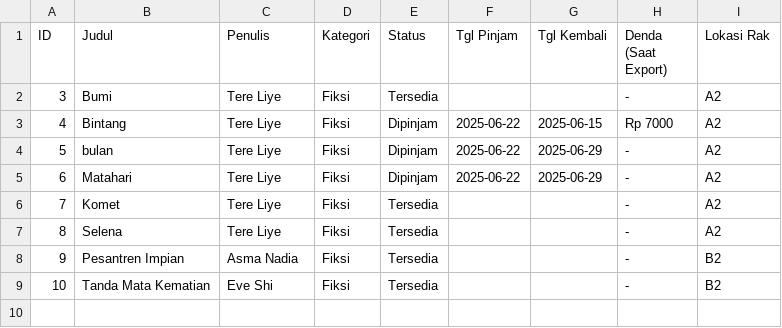
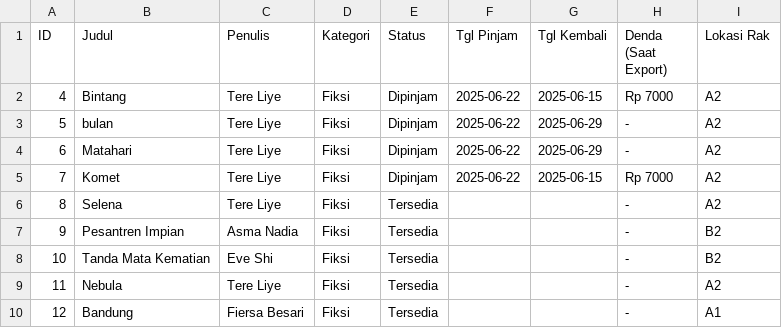
Before and after one commit to Dewiiagustina/pv25-finalproject-SistemManajemenPerpustakaan, a CSV file: data_buku.csv, drawn as a sheet.

```diff
--- a/data_buku.csv
+++ b/data_buku.csv
@@ -1,3 +1,2 @@
 ID,Judul,Penulis,Kategori,Status,Tgl Pinjam,Tgl Kembali,Denda (Saat Export),Lokasi Rak
-3,Bumi,Tere Liye,Fiksi,Tersedia,,,-,A2
 4,Bintang,Tere Liye,Fiksi,Dipinjam,2025-06-22,2025-06-15,Rp 7000,A2
@@ -5,3 +4,3 @@ ID,Judul,Penulis,Kategori,Status,Tgl Pinjam,Tgl Kembali,Denda (Saat Export),Loka
 6,Matahari,Tere Liye,Fiksi,Dipinjam,2025-06-22,2025-06-29,-,A2
-7,Komet,Tere Liye,Fiksi,Tersedia,,,-,A2
+7,Komet,Tere Liye,Fiksi,Dipinjam,2025-06-22,2025-06-15,Rp 7000,A2
 8,Selena,Tere Liye,Fiksi,Tersedia,,,-,A2
@@ -9 +8,3 @@ ID,Judul,Penulis,Kategori,Status,Tgl Pinjam,Tgl Kembali,Denda (Saat Export),Loka
 10,Tanda Mata Kematian,Eve Shi,Fiksi,Tersedia,,,-,B2
+11,Nebula,Tere Liye,Fiksi,Tersedia,,,-,A2
+12,Bandung,Fiersa Besari,Fiksi,Tersedia,,,-,A1
```
Also changed, not shown: 7 other files.
